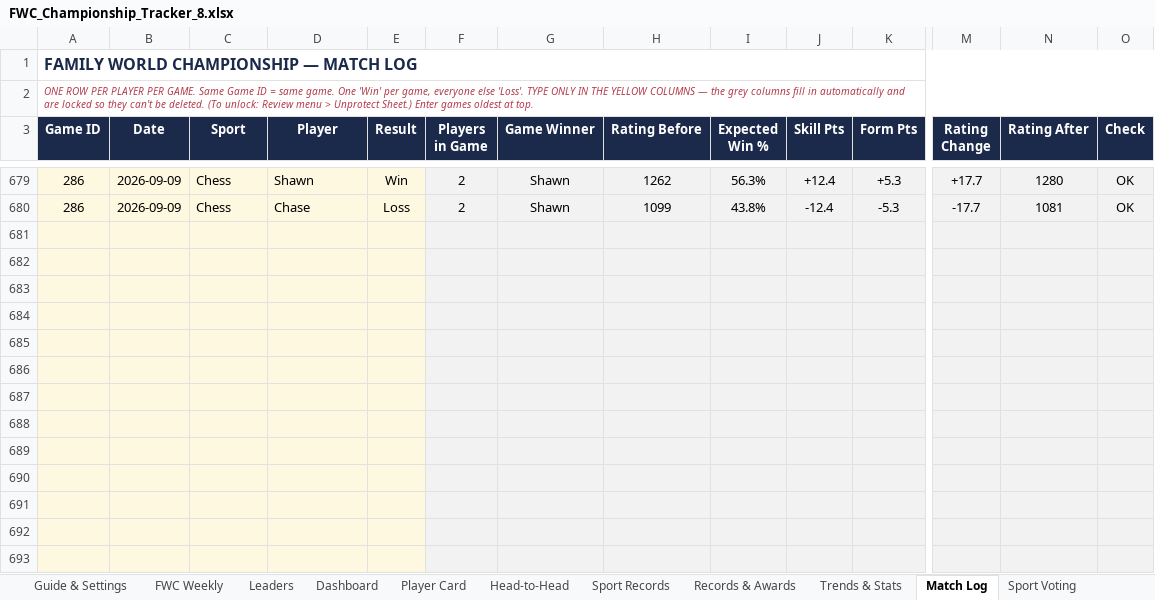
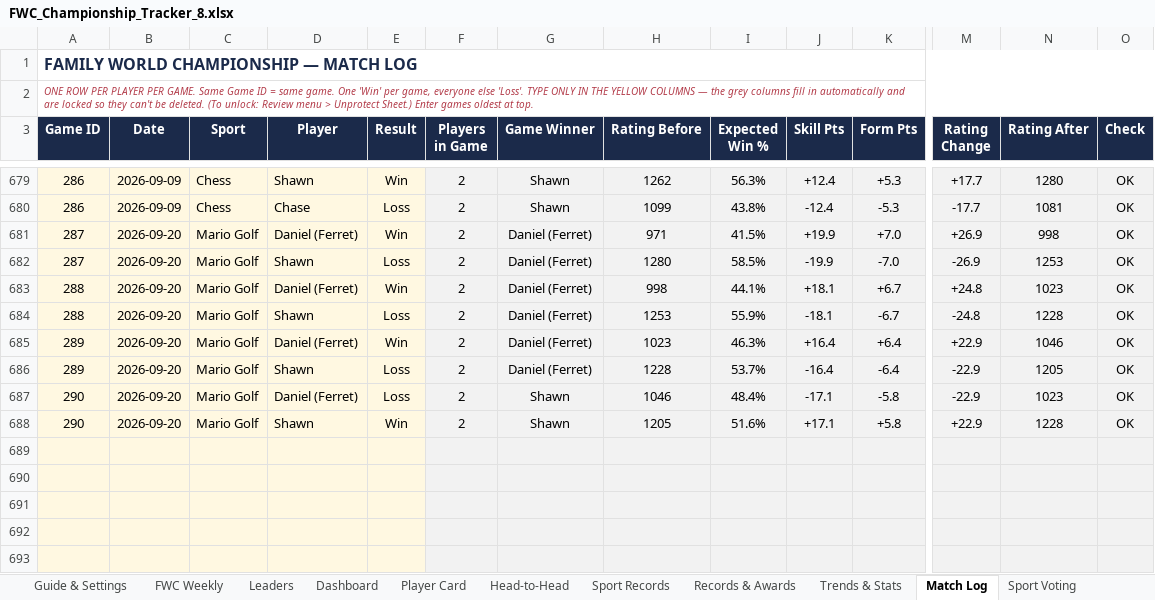
Before and after one commit to PeachyAUS/fwc, an Excel workbook: FWC_Championship_Tracker_8.xlsx, sheet Match Log, drawn as a sheet; only a part is shown, gaps mark what is left out; values as stored, in another font and other column widths than the file's, no borders; removed rows and columns are numbered as before the commit, all else as after; rows hold the shown columns only; the diff names each change by its address in the sheet, - before the commit and + after, or states it on an @@ line.

```diff
--- a/FWC_Championship_Tracker_8.xlsx (sheet Match Log)
+++ b/FWC_Championship_Tracker_8.xlsx (sheet Match Log)
-row 681: (empty)
-row 682: (empty)
-row 683: (empty)
-row 684: (empty)
-row 685: (empty)
-row 686: (empty)
-row 687: (empty)
-row 688: (empty)
+row 681: 287 | 2026-09-20 | Mario Golf | Daniel (Ferret) | Win | 2 | Daniel (Ferret) | 971 | 41.5% | +19.9 | +7.0 | +26.9 | 998 | OK
+row 682: 287 | 2026-09-20 | Mario Golf | Shawn | Loss | 2 | Daniel (Ferret) | 1280 | 58.5% | -19.9 | -7.0 | -26.9 | 1253 | OK
+row 683: 288 | 2026-09-20 | Mario Golf | Daniel (Ferret) | Win | 2 | Daniel (Ferret) | 998 | 44.1% | +18.1 | +6.7 | +24.8 | 1023 | OK
+row 684: 288 | 2026-09-20 | Mario Golf | Shawn | Loss | 2 | Daniel (Ferret) | 1253 | 55.9% | -18.1 | -6.7 | -24.8 | 1228 | OK
+row 685: 289 | 2026-09-20 | Mario Golf | Daniel (Ferret) | Win | 2 | Daniel (Ferret) | 1023 | 46.3% | +16.4 | +6.4 | +22.9 | 1046 | OK
+row 686: 289 | 2026-09-20 | Mario Golf | Shawn | Loss | 2 | Daniel (Ferret) | 1228 | 53.7% | -16.4 | -6.4 | -22.9 | 1205 | OK
+row 687: 290 | 2026-09-20 | Mario Golf | Daniel (Ferret) | Loss | 2 | Shawn | 1046 | 48.4% | -17.1 | -5.8 | -22.9 | 1023 | OK
+row 688: 290 | 2026-09-20 | Mario Golf | Shawn | Win | 2 | Shawn | 1205 | 51.6% | +17.1 | +5.8 | +22.9 | 1228 | OK
```
Also changed, not shown: sheet Dashboard, sheet Sport Records, sheet Trends & Stats, sheet Leaders, sheet Head-to-Head, sheet Player Card, 1 more sheet, formulas that keep their value, hidden cells, 1 other file.
